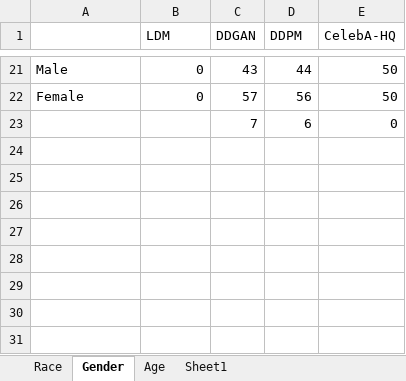
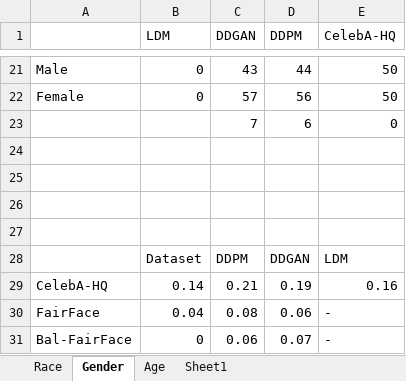
Before and after one commit to subirkumarparida/DDPM, an Excel workbook: Plots/Data.xlsx, sheet Gender, drawn as a sheet; only a part is shown, gaps mark what is left out; values as stored, in another font and other column widths than the file's, no borders; charts and pictures not drawn; the diff names each change by its address in the sheet, - before the commit and + after, or states it on an @@ line.

```diff
--- a/Plots/Data.xlsx (sheet Gender)
+++ b/Plots/Data.xlsx (sheet Gender)
+row 24: (empty)
+row 25: (empty)
+row 26: (empty)
+row 27: (empty)
+row 28:  | Dataset | DDPM | DDGAN | LDM
+row 29: CelebA-HQ | 0.14 | 0.21 | 0.19 | 0.16
+row 30: FairFace | 0.04 | 0.08 | 0.06 | -
+row 31: Bal-FairFace | 0 | 0.06 | 0.07 | -
```
Also changed, not shown: sheet Race, sheet Age, charts or pictures.
